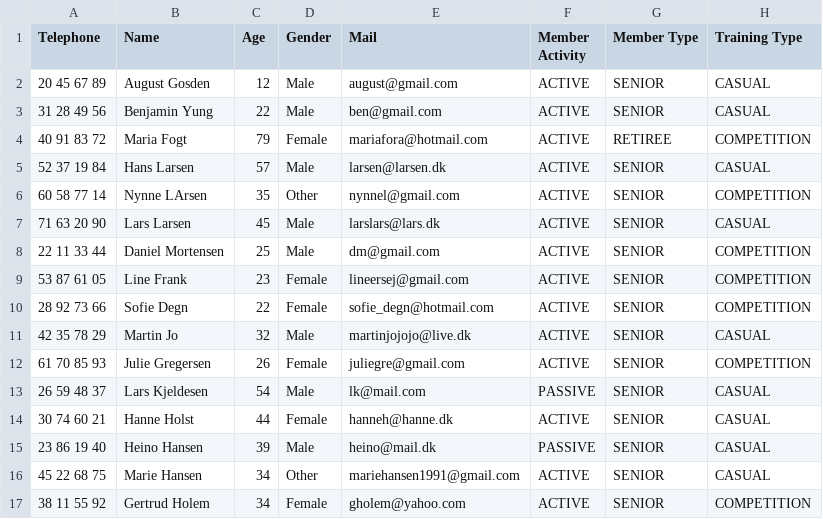
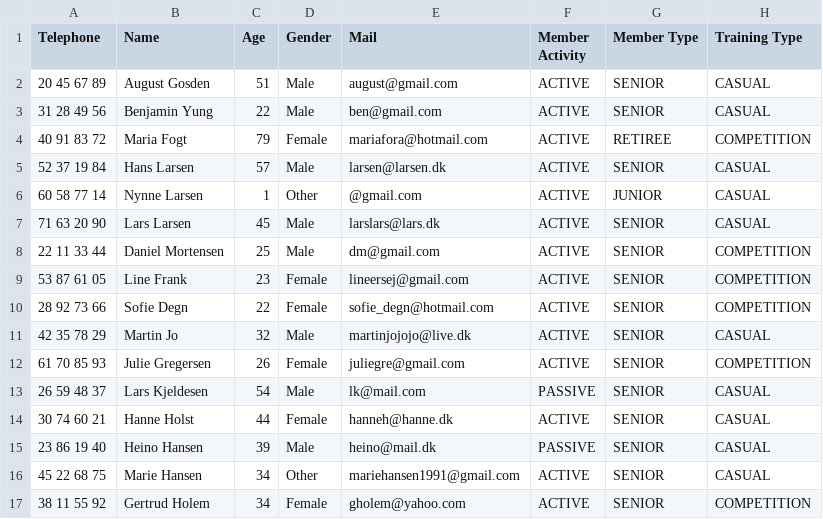
Before and after one commit to Runejy/Delfinen, a CSV file: src/Files/database.csv, drawn as a sheet.

```diff
--- a/src/Files/database.csv
+++ b/src/Files/database.csv
@@ -1,3 +1,3 @@
 Telephone,Name,Age,Gender,Mail,Member Activity,Member Type,Training Type
-20 45 67 89,August Gosden,12,Male,august@gmail.com,ACTIVE,SENIOR,CASUAL
+20 45 67 89,August Gosden,51,Male,august@gmail.com,ACTIVE,SENIOR,CASUAL
 31 28 49 56,Benjamin Yung,22,Male,ben@gmail.com,ACTIVE,SENIOR,CASUAL
@@ -5,3 +5,3 @@ Telephone,Name,Age,Gender,Mail,Member Activity,Member Type,Training Type
 52 37 19 84,Hans Larsen,57,Male,larsen@larsen.dk,ACTIVE,SENIOR,CASUAL
-60 58 77 14,Nynne LArsen,35,Other,nynnel@gmail.com,ACTIVE,SENIOR,COMPETITION
+60 58 77 14,Nynne Larsen,1,Other,@gmail.com,ACTIVE,JUNIOR,CASUAL
 71 63 20 90,Lars Larsen,45,Male,larslars@lars.dk,ACTIVE,SENIOR,CASUAL
```
Also changed, not shown: 5 other files.
